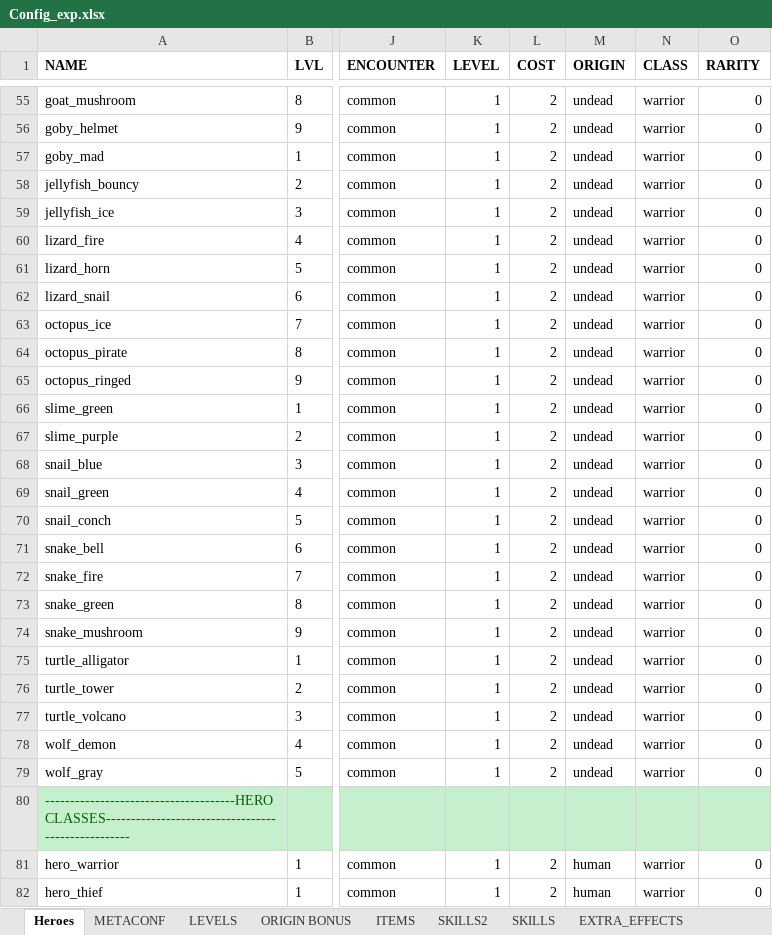
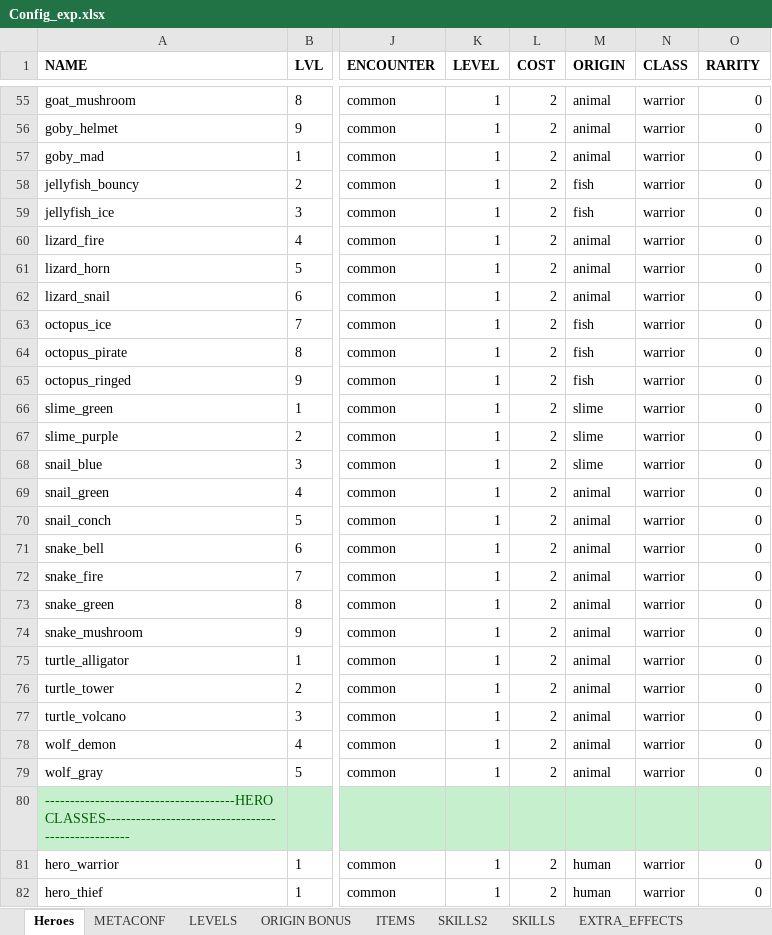
Before and after one commit to uberbax/AllForOne, an Excel workbook: Assets/StreamingAssets/Config_exp.xlsx, sheet Heroes, drawn as a sheet; only a part is shown, gaps mark what is left out; values as stored, in another font and other column widths than the file's, no borders; the diff covers the shown part only; the diff names each change by its address in the sheet, - before the commit and + after, or states it on an @@ line.

```diff
--- a/Assets/StreamingAssets/Config_exp.xlsx (sheet Heroes)
+++ b/Assets/StreamingAssets/Config_exp.xlsx (sheet Heroes)
-M55:M57 (ORIGIN): undead
+M55:M57 (ORIGIN): animal
-M58:M59 (ORIGIN): undead
+M58:M59 (ORIGIN): fish
-M60:M62 (ORIGIN): undead
+M60:M62 (ORIGIN): animal
-M63:M65 (ORIGIN): undead
+M63:M65 (ORIGIN): fish
-M66:M68 (ORIGIN): undead
+M66:M68 (ORIGIN): slime
-M69:M79 (ORIGIN): undead
+M69:M79 (ORIGIN): animal
```
Also changed, not shown: 27 edited cells elsewhere in this sheet, sheet DIALOGUES, Assets/StreamingAssets/loc.xlsx, 6 other files.
